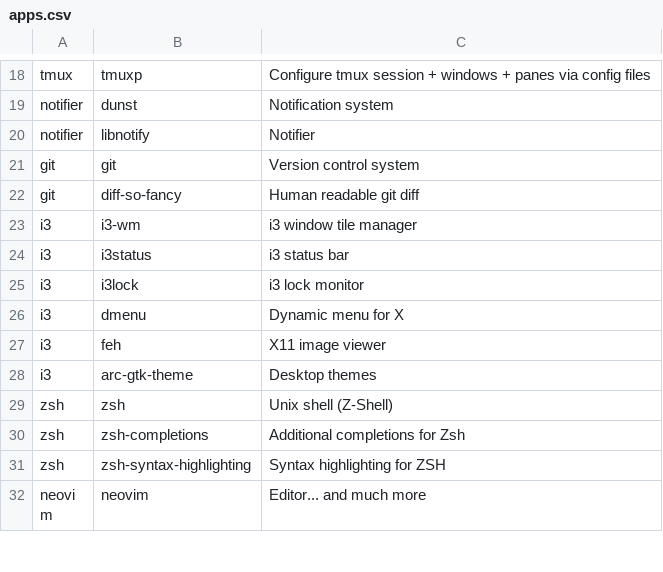
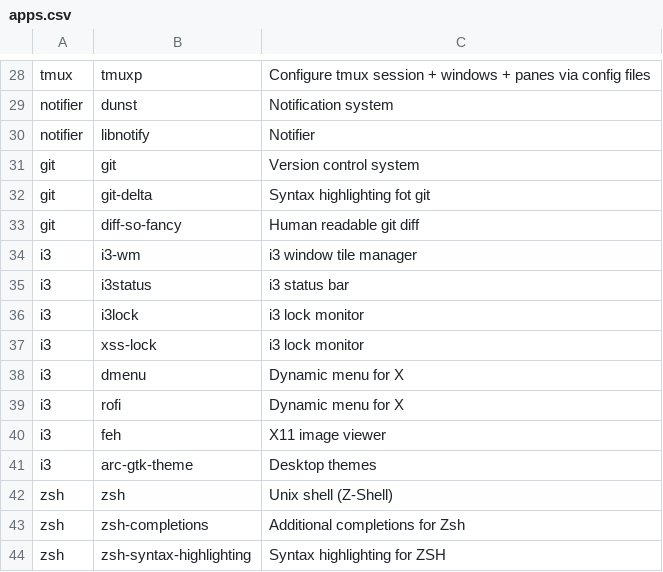
Before and after one commit to max-matty/arch_installer, a CSV file: apps.csv, drawn as a sheet; only a part is shown, gaps mark what is left out; the shorter side is filled out with more unchanged rows; the diff covers the shown part only.

```diff
--- a/apps.csv
+++ b/apps.csv
@@ -21,2 +31,3 @@ notifier,libnotify,Notifier
 git,git,Version control system
+git,git-delta,Syntax highlighting fot git
 git,diff-so-fancy,Human readable git diff
@@ -25,3 +36,5 @@ i3,i3status,i3 status bar
 i3,i3lock,i3 lock monitor
+i3,xss-lock,i3 lock monitor
 i3,dmenu,Dynamic menu for X
+i3,rofi,Dynamic menu for X
 i3,feh,X11 image viewer
```
Also changed, not shown: 25 added rows and 3 removed rows elsewhere in this file, 1 other file.
